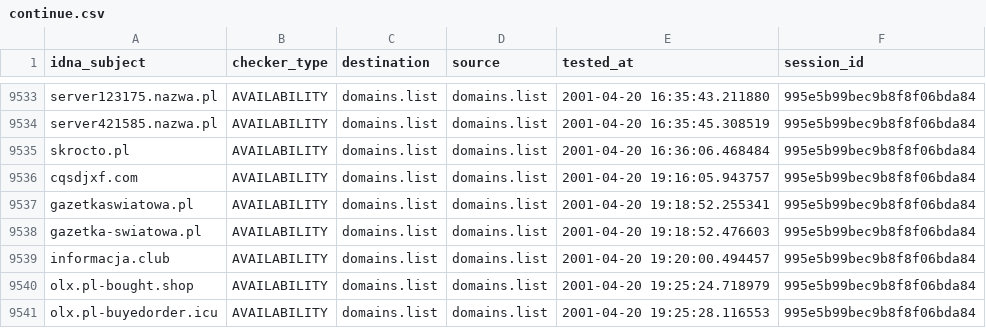
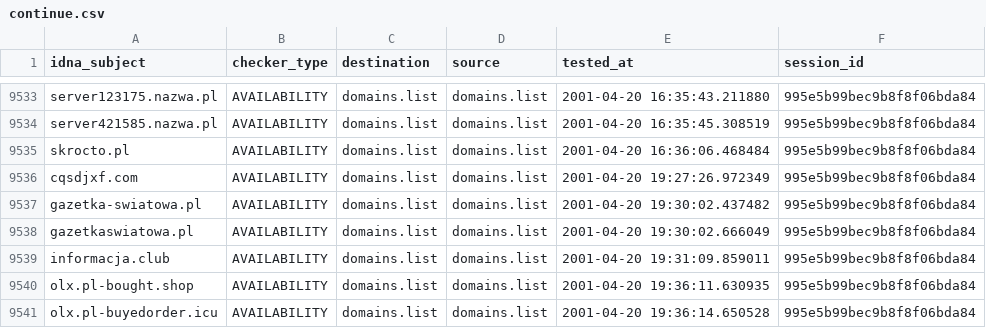
Before and after one commit to Ultimate-Hosts-Blacklist/KADhosts_azet12, a CSV file: output/domains.list/continue.csv, drawn as a sheet; only a part is shown, gaps mark what is left out.

```diff
--- a/output/domains.list/continue.csv
+++ b/output/domains.list/continue.csv
@@ -9535,7 +9535,7 @@ server421585.nazwa.pl,AVAILABILITY,domains.list,domains.list,2001-04-20 16:35:45
 skrocto.pl,AVAILABILITY,domains.list,domains.list,2001-04-20 16:36:06.468484,995e5b99bec9b8f8f06bda84
-cqsdjxf.com,AVAILABILITY,domains.list,domains.list,2001-04-20 19:16:05.943757,995e5b99bec9b8f8f06bda84
-gazetkaswiatowa.pl,AVAILABILITY,domains.list,domains.list,2001-04-20 19:18:52.255341,995e5b99bec9b8f8f06bda84
-gazetka-swiatowa.pl,AVAILABILITY,domains.list,domains.list,2001-04-20 19:18:52.476603,995e5b99bec9b8f8f06bda84
-informacja.club,AVAILABILITY,domains.list,domains.list,2001-04-20 19:20:00.494457,995e5b99bec9b8f8f06bda84
-olx.pl-bought.shop,AVAILABILITY,domains.list,domains.list,2001-04-20 19:25:24.718979,995e5b99bec9b8f8f06bda84
-olx.pl-buyedorder.icu,AVAILABILITY,domains.list,domains.list,2001-04-20 19:25:28.116553,995e5b99bec9b8f8f06bda84
+cqsdjxf.com,AVAILABILITY,domains.list,domains.list,2001-04-20 19:27:26.972349,995e5b99bec9b8f8f06bda84
+gazetka-swiatowa.pl,AVAILABILITY,domains.list,domains.list,2001-04-20 19:30:02.437482,995e5b99bec9b8f8f06bda84
+gazetkaswiatowa.pl,AVAILABILITY,domains.list,domains.list,2001-04-20 19:30:02.666049,995e5b99bec9b8f8f06bda84
+informacja.club,AVAILABILITY,domains.list,domains.list,2001-04-20 19:31:09.859011,995e5b99bec9b8f8f06bda84
+olx.pl-bought.shop,AVAILABILITY,domains.list,domains.list,2001-04-20 19:36:11.630935,995e5b99bec9b8f8f06bda84
+olx.pl-buyedorder.icu,AVAILABILITY,domains.list,domains.list,2001-04-20 19:36:14.650528,995e5b99bec9b8f8f06bda84
```
Also changed, not shown: 3 other files.
